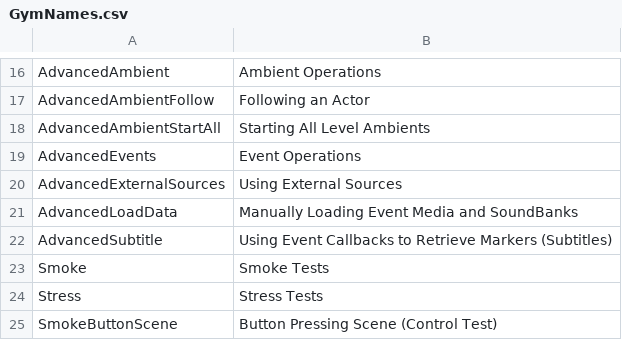
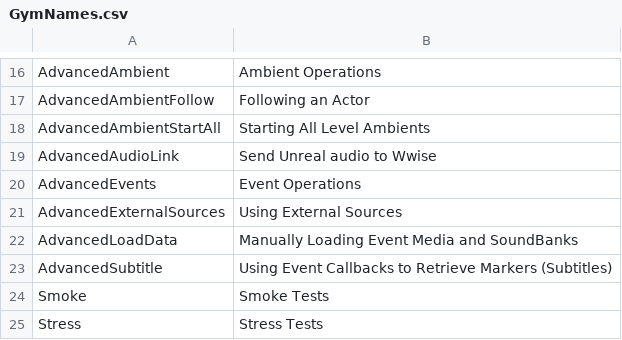
Before and after one commit to audiokinetic/Gyms, a CSV file: Unreal/Content/MainMenu/GymNames.csv, drawn as a sheet; only a part is shown, gaps mark what is left out; the shorter side is filled out with more unchanged rows; the diff names each change by its address in the sheet, - before the commit and + after, or states it on an @@ line.

Commit message:
WG-75630: Add AdvancedAudioLinkVideo Gym
Change-Id: I822989300962c373a219f516a275f619eb465f27

```diff
--- a/Unreal/Content/MainMenu/GymNames.csv
+++ b/Unreal/Content/MainMenu/GymNames.csv
+row 19: AdvancedAudioLink | Send Unreal audio to Wwise
```
Also changed, not shown: 22 other files.
